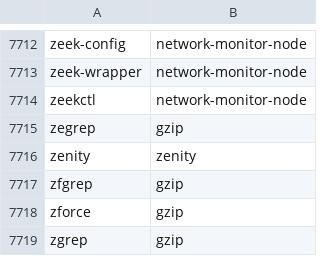
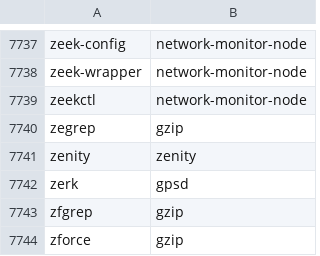
Before and after one commit to clearlinux-pkgs/cnf, a CSV file: commandlist.csv, drawn as a sheet; only a part is shown, gaps mark what is left out; the shorter side is filled out with more unchanged rows; the diff covers the shown part only; the diff names each change by its address in the sheet, - before the commit and + after, or states it on an @@ line.

```diff
--- a/commandlist.csv
+++ b/commandlist.csv
+row 7742: zerk | gpsd
```
Also changed, not shown: 25 added rows elsewhere in this file, 2 other files.
